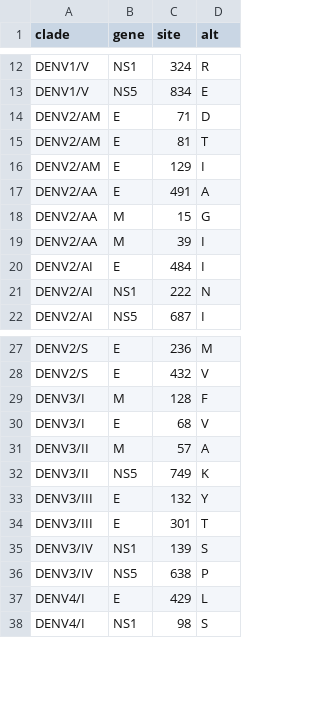
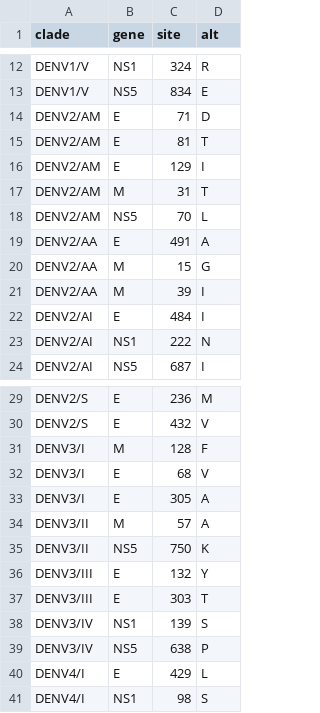
Before and after one commit to nextstrain/dengue, a TSV file: config/clades_genotypes.tsv, drawn as a sheet; only a part is shown, gaps mark what is left out.

Commit message:
Update genotype clade defs

```diff
--- a/config/clades_genotypes.tsv
+++ b/config/clades_genotypes.tsv
@@ -16,2 +16,4 @@ DENV2/AM	E	81	T
 DENV2/AM	E	129	I
+DENV2/AM	M	31	T
+DENV2/AM	NS5	70	L
 DENV2/AA	E	491	A
@@ -30,6 +32,7 @@ DENV3/I	M	128	F
 DENV3/I	E	68	V
+DENV3/I	E	305	A
 DENV3/II	M	57	A
-DENV3/II	NS5	749	K
+DENV3/II	NS5	750	K
 DENV3/III	E	132	Y
-DENV3/III	E	301	T
+DENV3/III	E	303	T
 DENV3/IV	NS1	139	S
```
Also changed, not shown: 1 other file.
